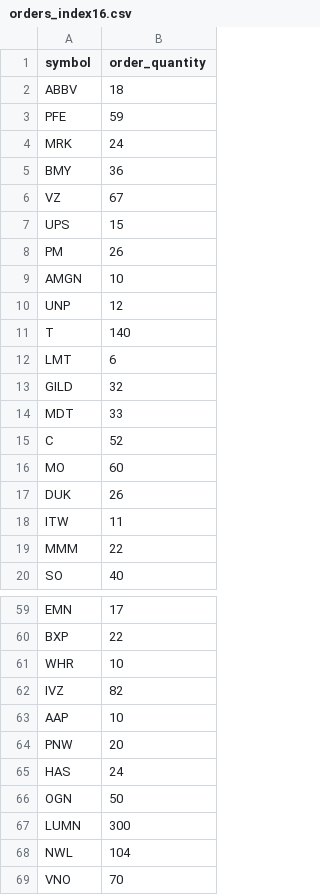
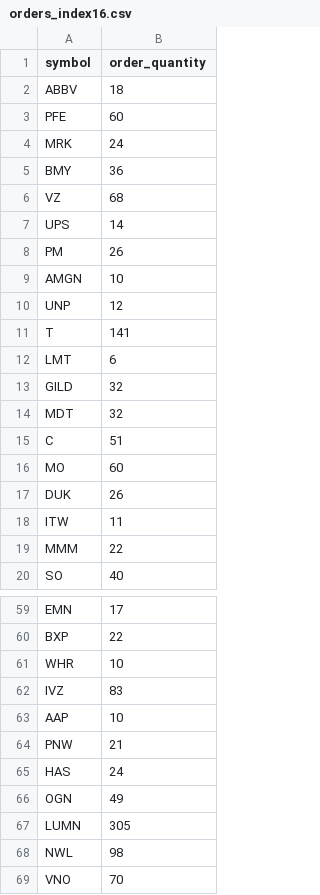
Before and after one commit to PdxCodeGuild/class_opal, a CSV file: code/jim/capstone/investor_portal/apis/data/orders_index16.csv, drawn as a sheet; only a part is shown, gaps mark what is left out; the diff covers the shown part only.

```diff
--- a/code/jim/capstone/investor_portal/apis/data/orders_index16.csv
+++ b/code/jim/capstone/investor_portal/apis/data/orders_index16.csv
@@ -2,7 +2,7 @@ symbol,order_quantity
 ABBV,18
-PFE,59
+PFE,60
 MRK,24
 BMY,36
-VZ,67
-UPS,15
+VZ,68
+UPS,14
 PM,26
@@ -10,7 +10,7 @@ AMGN,10
 UNP,12
-T,140
+T,141
 LMT,6
 GILD,32
-MDT,33
-C,52
+MDT,32
+C,51
 MO,60
@@ -61,9 +61,9 @@ BXP,22
 WHR,10
-IVZ,82
+IVZ,83
 AAP,10
-PNW,20
+PNW,21
 HAS,24
-OGN,50
-LUMN,300
-NWL,104
+OGN,49
+LUMN,305
+NWL,98
 VNO,70
```
Also changed, not shown: 17 edited cells elsewhere in this file, code/jim/capstone/investor_portal/apis/data/personalized_index_index16.csv, 12 other files.
